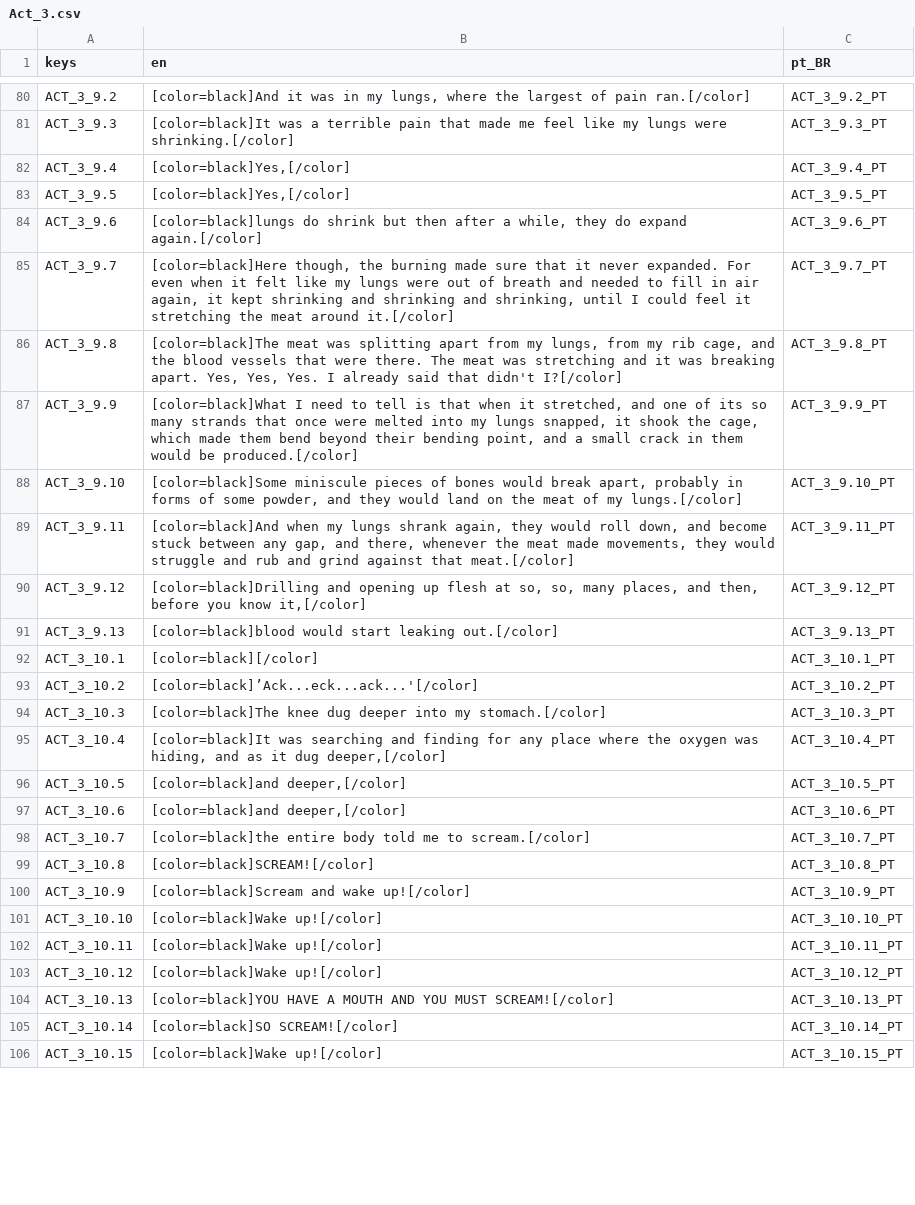
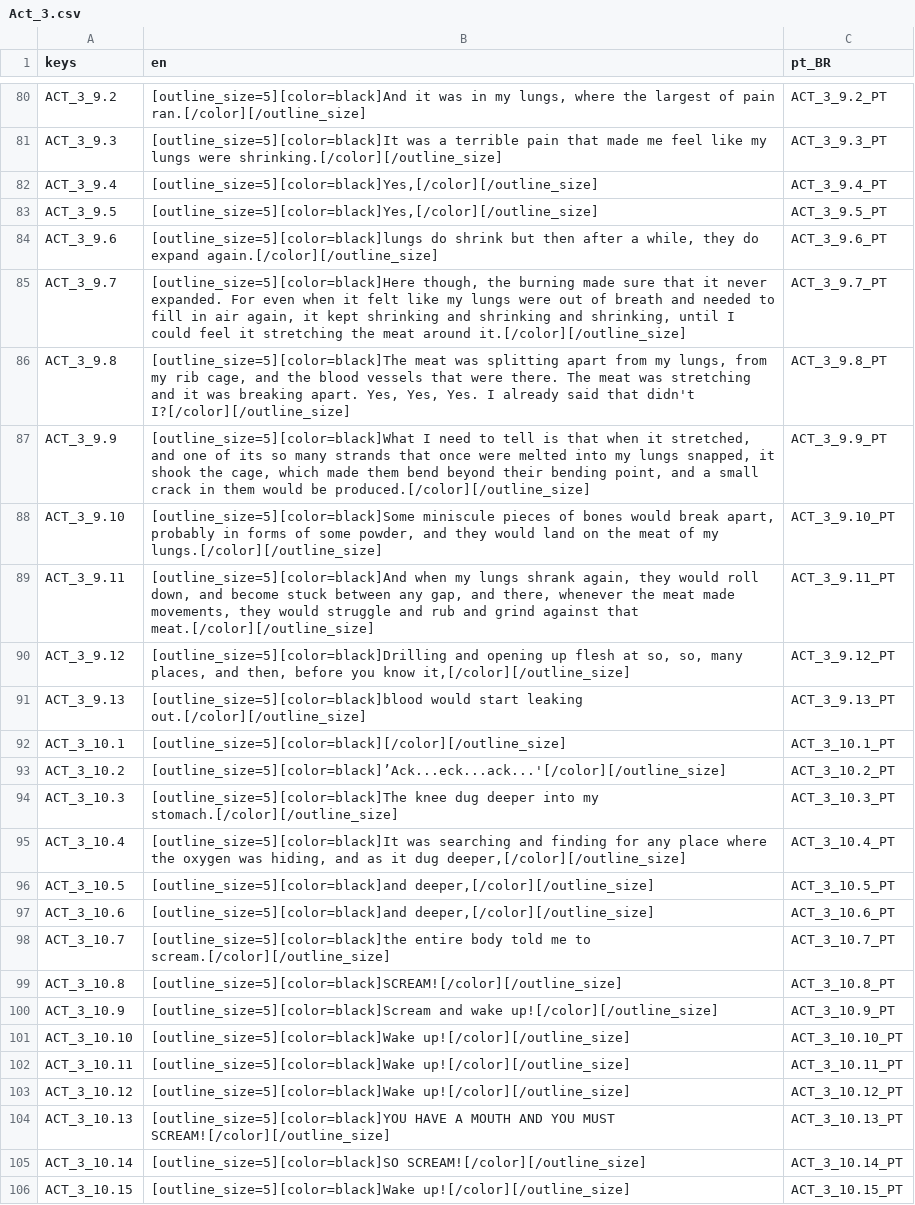
Before and after one commit to vitormaduro/The-Whisper-In-Their-Eyes, a CSV file: Translations/Act_3.csv, drawn as a sheet; only a part is shown, gaps mark what is left out; the diff covers the shown part only; the diff names each change by its address in the sheet, - before the commit and + after, or states it on an @@ line.

```diff
--- a/Translations/Act_3.csv
+++ b/Translations/Act_3.csv
-B80 (en): [color=black]And it was in my lungs, where the largest of pain ran.[/color]
+B80 (en): [outline_size=5][color=black]And it was in my lungs, where the largest of pain ran.[/color][/outline_size]
-B81 (en): [color=black]It was a terrible pain that made me feel like my lungs were shrinking.[/color]
+B81 (en): [outline_size=5][color=black]It was a terrible pain that made me feel like my lungs were shrinking.[/color][/outline_size]
-B82:B83 (en): [color=black]Yes,[/color]
+B82:B83 (en): [outline_size=5][color=black]Yes,[/color][/outline_size]
-B84 (en): [color=black]lungs do shrink but then after a while, they do expand again.[/color]
+B84 (en): [outline_size=5][color=black]lungs do shrink but then after a while, they do expand again.[/color][/outline_size]
-B85 (en): [color=black]Here though, the burning made sure that it never expanded. For even when it felt like my lungs were out of breath and needed to fill in air again, it kept shrinking and shrinking and shrinking, until I could feel it stretching the meat around it.[/color]
+B85 (en): [outline_size=5][color=black]Here though, the burning made sure that it never expanded. For even when it felt like my lungs were out of breath and needed to fill in air again, it kept shrinking and shrinking and shrinking, until I could feel it stretching the meat around it.[/color][/outline_size]
-B86 (en): [color=black]The meat was splitting apart from my lungs, from my rib cage, and the blood vessels that were there. The meat was stretching and it was breaking apart. Yes, Yes, Yes. I already said that didn't I?[/color]
+B86 (en): [outline_size=5][color=black]The meat was splitting apart from my lungs, from my rib cage, and the blood vessels that were there. The meat was stretching and it was breaking apart. Yes, Yes, Yes. I already said that didn't I?[/color][/outline_size]
-B87 (en): [color=black]What I need to tell is that when it stretched, and one of its so many strands that once were melted into my lungs snapped, it shook the cage, which made them bend beyond their bending point, and a small crack in them would be produced.[/color]
+B87 (en): [outline_size=5][color=black]What I need to tell is that when it stretched, and one of its so many strands that once were melted into my lungs snapped, it shook the cage, which made them bend beyond their bending point, and a small crack in them would be produced.[/color][/outline_size]
-B88 (en): [color=black]Some miniscule pieces of bones would break apart, probably in forms of some powder, and they would land on the meat of my lungs.[/color]
+B88 (en): [outline_size=5][color=black]Some miniscule pieces of bones would break apart, probably in forms of some powder, and they would land on the meat of my lungs.[/color][/outline_size]
-B89 (en): [color=black]And when my lungs shrank again, they would roll down, and become stuck between any gap, and there, whenever the meat made movements, they would struggle and rub and grind against that meat.[/color]
+B89 (en): [outline_size=5][color=black]And when my lungs shrank again, they would roll down, and become stuck between any gap, and there, whenever the meat made movements, they would struggle and rub and grind against that meat.[/color][/outline_size]
-B90 (en): [color=black]Drilling and opening up flesh at so, so, many places, and then, before you know it,[/color]
+B90 (en): [outline_size=5][color=black]Drilling and opening up flesh at so, so, many places, and then, before you know it,[/color][/outline_size]
-B91 (en): [color=black]blood would start leaking out.[/color]
+B91 (en): [outline_size=5][color=black]blood would start leaking out.[/color][/outline_size]
-B92 (en): [color=black][/color]
+B92 (en): [outline_size=5][color=black][/color][/outline_size]
-B93 (en): [color=black]’Ack...eck...ack...'[/color]
+B93 (en): [outline_size=5][color=black]’Ack...eck...ack...'[/color][/outline_size]
-B94 (en): [color=black]The knee dug deeper into my stomach.[/color]
+B94 (en): [outline_size=5][color=black]The knee dug deeper into my stomach.[/color][/outline_size]
-B95 (en): [color=black]It was searching and finding for any place where the oxygen was hiding, and as it dug deeper,[/color]
+B95 (en): [outline_size=5][color=black]It was searching and finding for any place where the oxygen was hiding, and as it dug deeper,[/color][/outline_size]
-B96:B97 (en): [color=black]and deeper,[/color]
+B96:B97 (en): [outline_size=5][color=black]and deeper,[/color][/outline_size]
-B98 (en): [color=black]the entire body told me to scream.[/color]
+B98 (en): [outline_size=5][color=black]the entire body told me to scream.[/color][/outline_size]
-B99 (en): [color=black]SCREAM![/color]
+B99 (en): [outline_size=5][color=black]SCREAM![/color][/outline_size]
-B100 (en): [color=black]Scream and wake up![/color]
+B100 (en): [outline_size=5][color=black]Scream and wake up![/color][/outline_size]
-B101:B103 (en): [color=black]Wake up![/color]
+B101:B103 (en): [outline_size=5][color=black]Wake up![/color][/outline_size]
-B104 (en): [color=black]YOU HAVE A MOUTH AND YOU MUST SCREAM![/color]
+B104 (en): [outline_size=5][color=black]YOU HAVE A MOUTH AND YOU MUST SCREAM![/color][/outline_size]
-B105 (en): [color=black]SO SCREAM![/color]
+B105 (en): [outline_size=5][color=black]SO SCREAM![/color][/outline_size]
-B106 (en): [color=black]Wake up![/color]
+B106 (en): [outline_size=5][color=black]Wake up![/color][/outline_size]
```
Also changed, not shown: 62 edited cells elsewhere in this file, Translations/Act_1.csv, Translations/Act_2.csv, 47 other files.
